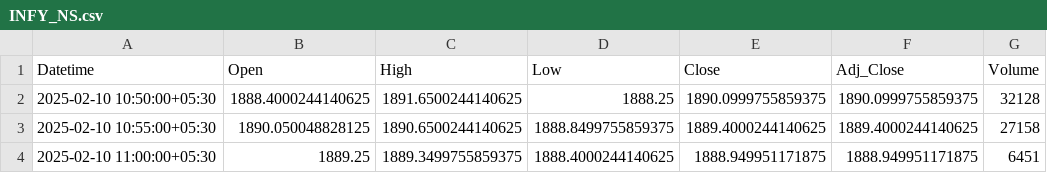
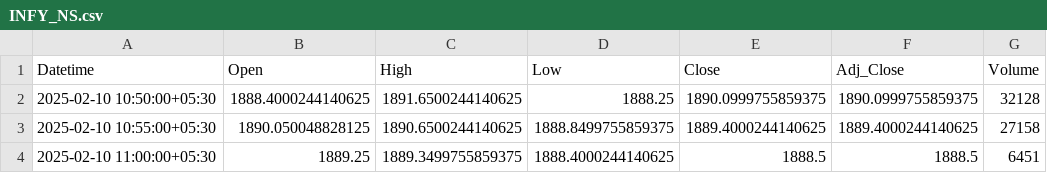
Before and after one commit to chiragpalan/stock_predictions_rnn_v1, a CSV file: temp_csv/INFY_NS.csv, drawn as a sheet.

```diff
--- a/temp_csv/INFY_NS.csv
+++ b/temp_csv/INFY_NS.csv
@@ -3,2 +3,2 @@ Datetime,Open,High,Low,Close,Adj_Close,Volume
 2025-02-10 10:55:00+05:30,1890.050048828125,1890.6500244140625,1888.8499755859375,1889.4000244140625,1889.4000244140625,27158
-2025-02-10 11:00:00+05:30,1889.25,1889.3499755859375,1888.4000244140625,1888.949951171875,1888.949951171875,6451
+2025-02-10 11:00:00+05:30,1889.25,1889.3499755859375,1888.4000244140625,1888.5,1888.5,6451
```
Also changed, not shown: temp_csv/RELIANCE_NS.csv, 1 other file.
